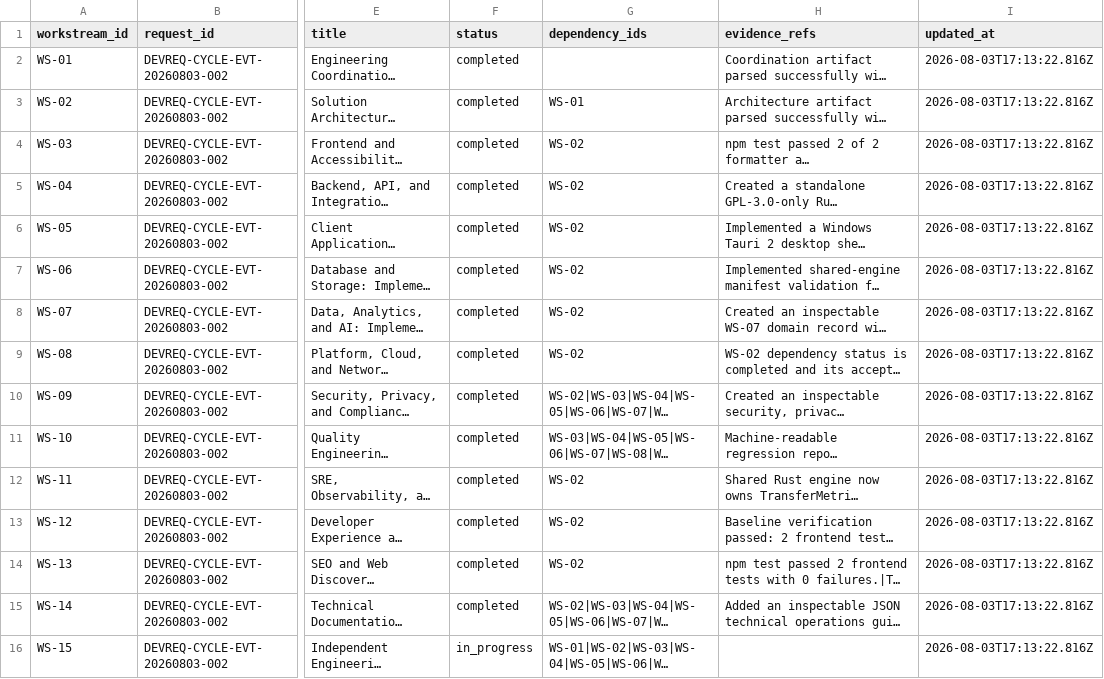
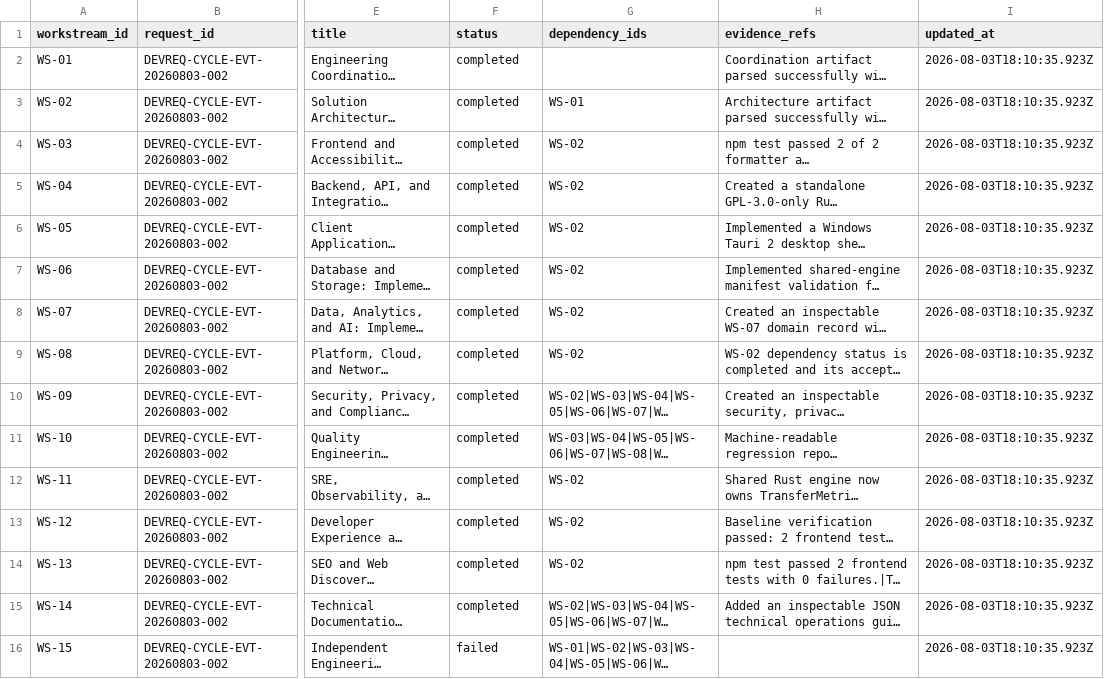
Before and after one commit to sepehrbayat/sandwich-download-manager, a CSV file: engineering/taskboard/workstreams.csv, drawn as a sheet; only a part is shown, gaps mark what is left out; long unchanged cells end in …; the diff names each change by its address in the sheet, - before the commit and + after, or states it on an @@ line.

```diff
--- a/engineering/taskboard/workstreams.csv
+++ b/engineering/taskboard/workstreams.csv
-I2:I16 (updated_at): 2026-08-03T17:13:22.816Z
+I2:I16 (updated_at): 2026-08-03T18:10:35.923Z
-F16 (status): in_progress
+F16 (status): failed
```
Also changed, not shown: 18 other files.
